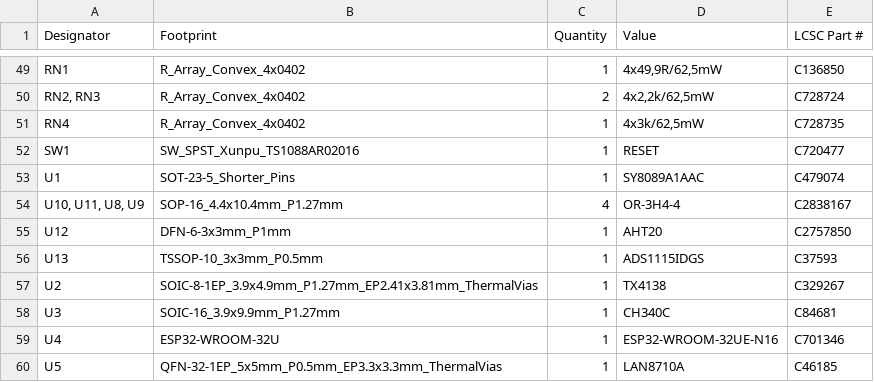
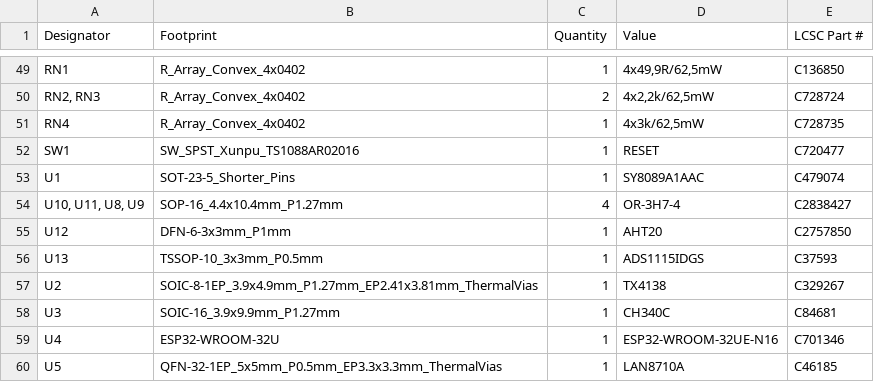
Before and after one commit to thermseekr/esp-24v-16ch, a CSV file: V3/production/bom.csv, drawn as a sheet; only a part is shown, gaps mark what is left out.

```diff
--- a/V3/production/bom.csv
+++ b/V3/production/bom.csv
@@ -53,3 +53,3 @@ SW1,SW_SPST_Xunpu_TS1088AR02016,1,RESET,C720477
 U1,SOT-23-5_Shorter_Pins,1,SY8089A1AAC,C479074
-"U10, U11, U8, U9",SOP-16_4.4x10.4mm_P1.27mm,4,OR-3H4-4,C2838167
+"U10, U11, U8, U9",SOP-16_4.4x10.4mm_P1.27mm,4,OR-3H7-4,C2838427
 U12,DFN-6-3x3mm_P1mm,1,AHT20,C2757850
```
Also changed, not shown: 4 other files.
